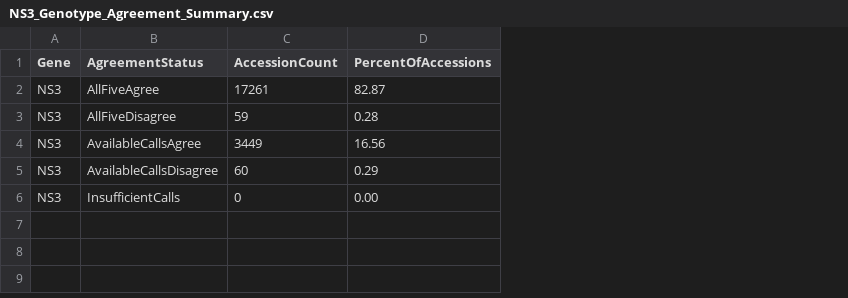
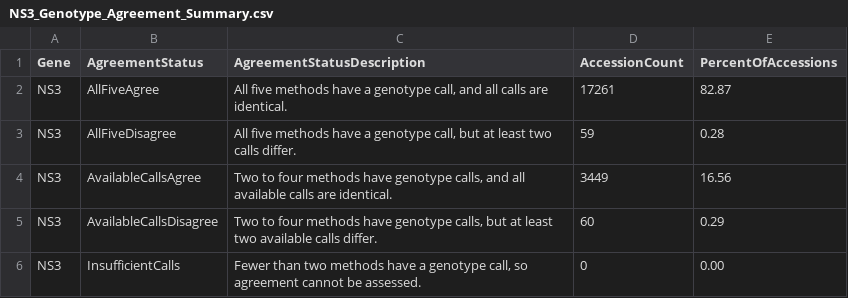
Before and after one commit to hivdb/HCV-GenBank-Skills, a CSV file: HCVData/subtyping-comparison/10-report-genotype-agreement/NS3_Genotype_Agreement_Summary.csv, drawn as a sheet; the diff names each change by its address in the sheet, - before the commit and + after, or states it on an @@ line.

Commit message:
Add subtype agreement reporting

```diff
--- a/HCVData/subtyping-comparison/10-report-genotype-agreement/NS3_Genotype_Agreement_Summary.csv
+++ b/HCVData/subtyping-comparison/10-report-genotype-agreement/NS3_Genotype_Agreement_Summary.csv
+column C (AgreementStatusDescription), rows 2-6: All five methods have a genotype call, and all calls are identical. | All five methods have a genotype call, but at least two calls differ. | Two to four methods have genotype calls, and all available calls are identical. | Two to four methods have genotype calls, but at least two available calls differ. | Fewer than two methods have a genotype call, so agreement cannot be assessed.
```
Also changed, not shown: HCVData/subtyping-comparison/10-report-genotype-agreement/NS5A_Genotype_Agreement_Summary.csv, HCVData/subtyping-comparison/10-report-genotype-agreement/NS5B_Genotype_Agreement_Summary.csv, 13 other files.
